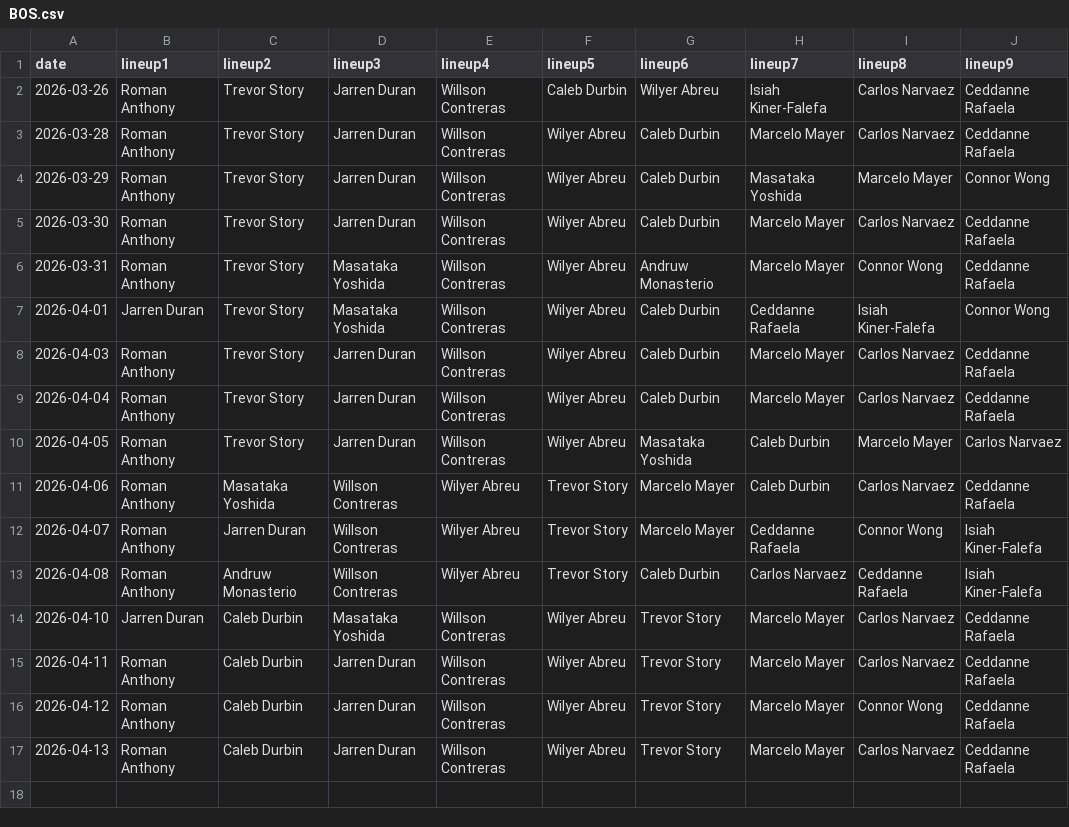
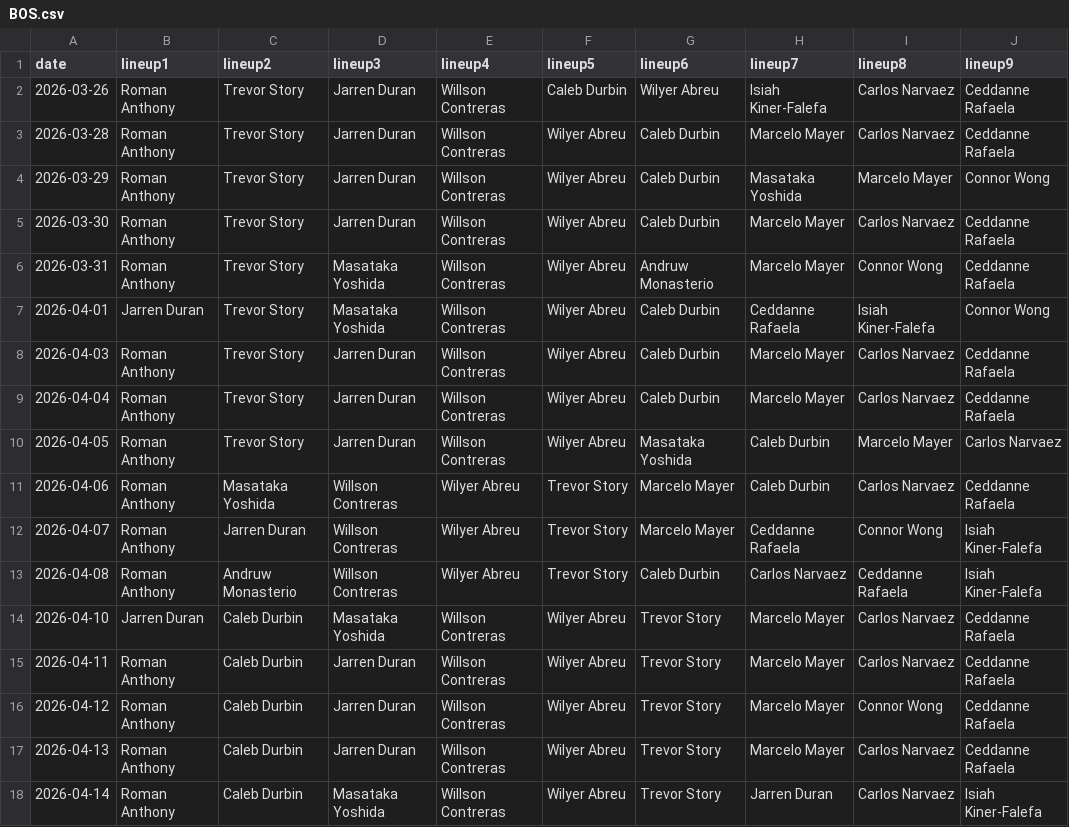
Before and after one commit to fantasy-toolz/batting-order, a CSV file: data/2026/BOS.csv, drawn as a sheet.

```diff
--- a/data/2026/BOS.csv
+++ b/data/2026/BOS.csv
@@ -17 +17,2 @@ date,lineup1,lineup2,lineup3,lineup4,lineup5,lineup6,lineup7,lineup8,lineup9,
 2026-04-13, Roman Anthony, Caleb Durbin, Jarren Duran, Willson Contreras, Wilyer Abreu, Trevor Story, Marcelo Mayer, Carlos Narvaez, Ceddanne Rafaela,
+2026-04-14, Roman Anthony, Caleb Durbin, Masataka Yoshida, Willson Contreras, Wilyer Abreu, Trevor Story, Jarren Duran, Carlos Narvaez, Isiah Kiner-Falefa,
```
Also changed, not shown: data/2026/CWS.csv, data/2026/SD.csv, 31 other files.
